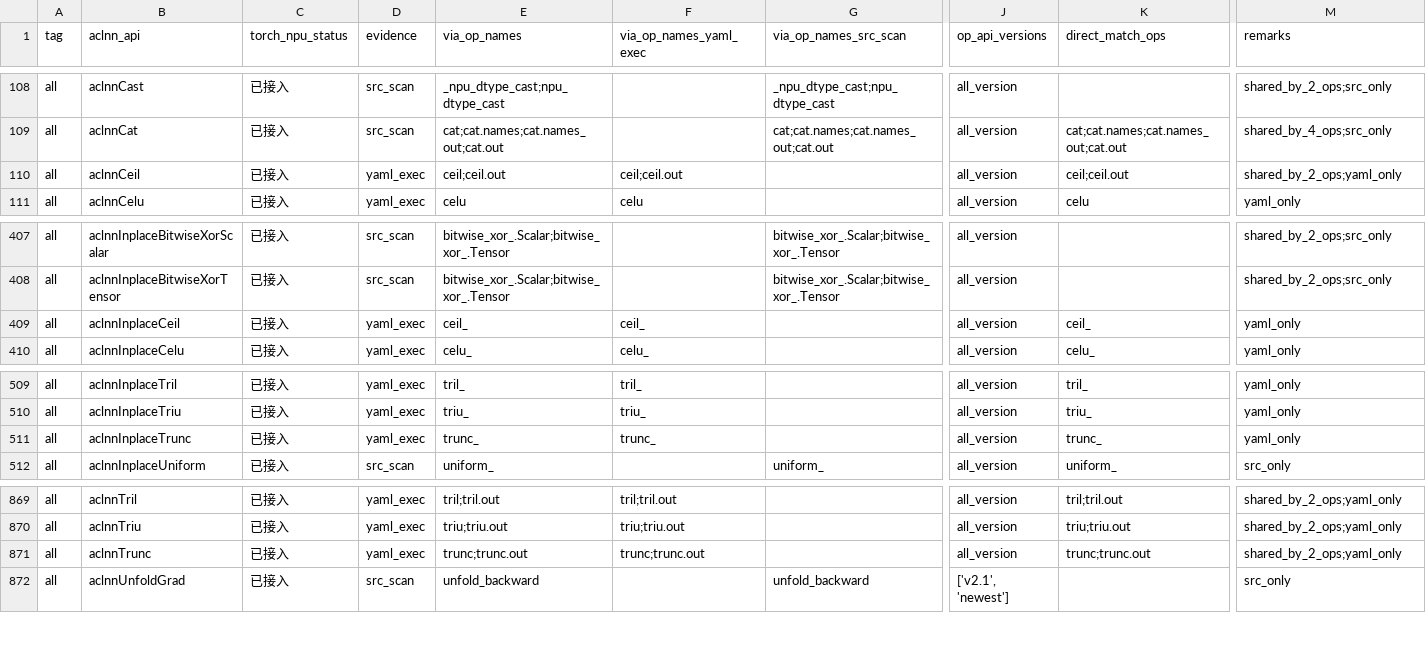
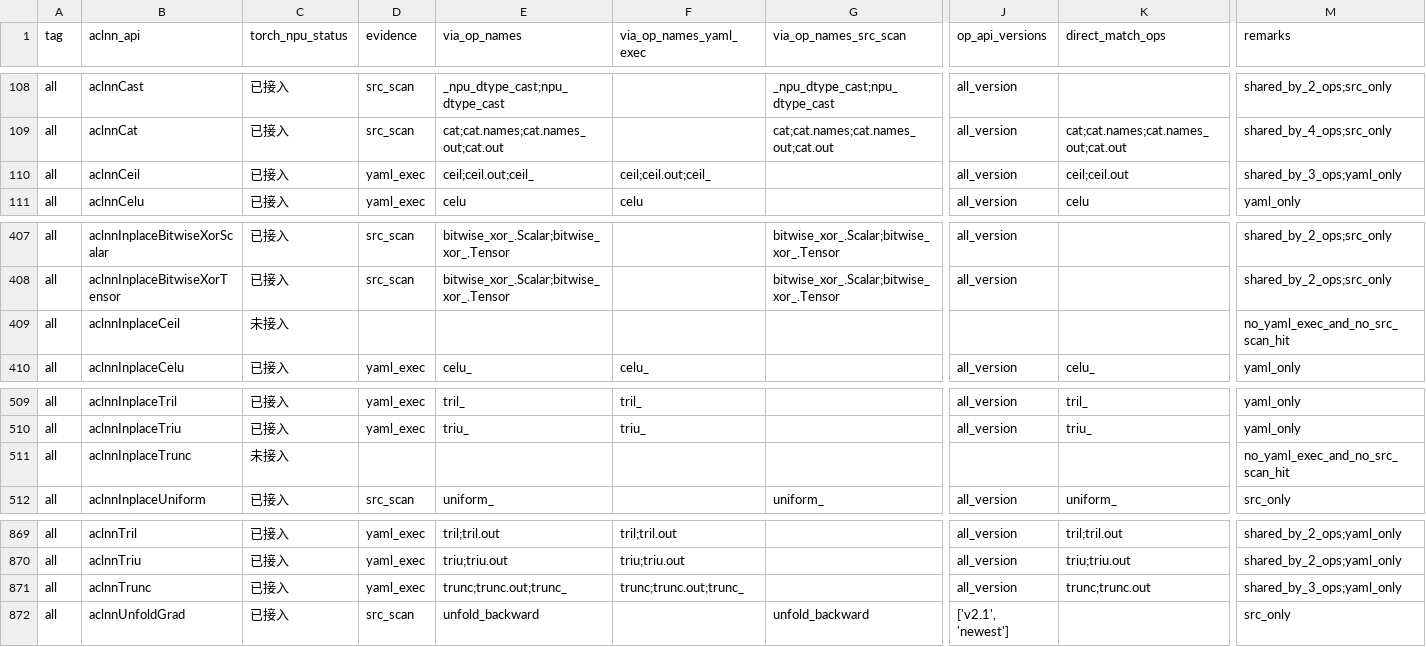
Before and after one commit to Fzilan/aclnn-dashboard, a CSV file: data/reports/aclnn_to_torch_npu.csv, drawn as a sheet; only a part is shown, gaps mark what is left out; the diff names each change by its address in the sheet, - before the commit and + after, or states it on an @@ line.

```diff
--- a/data/reports/aclnn_to_torch_npu.csv
+++ b/data/reports/aclnn_to_torch_npu.csv
-E110 (via_op_names): ceil;ceil.out
+E110 (via_op_names): ceil;ceil.out;ceil_
-F110 (via_op_names_yaml_exec): ceil;ceil.out
+F110 (via_op_names_yaml_exec): ceil;ceil.out;ceil_
-M110 (remarks): shared_by_2_ops;yaml_only
+M110 (remarks): shared_by_3_ops;yaml_only
-C409 (torch_npu_status): 已接入
+C409 (torch_npu_status): 未接入
-D409 (evidence): yaml_exec
+D409 (evidence): (empty)
-E409 (via_op_names): ceil_
+E409 (via_op_names): (empty)
-F409 (via_op_names_yaml_exec): ceil_
+F409 (via_op_names_yaml_exec): (empty)
-J409 (op_api_versions): all_version
+J409 (op_api_versions): (empty)
-K409 (direct_match_ops): ceil_
+K409 (direct_match_ops): (empty)
-M409 (remarks): yaml_only
+M409 (remarks): no_yaml_exec_and_no_src_scan_hit
-C511 (torch_npu_status): 已接入
+C511 (torch_npu_status): 未接入
-D511 (evidence): yaml_exec
+D511 (evidence): (empty)
-E511 (via_op_names): trunc_
+E511 (via_op_names): (empty)
-F511 (via_op_names_yaml_exec): trunc_
+F511 (via_op_names_yaml_exec): (empty)
-J511 (op_api_versions): all_version
+J511 (op_api_versions): (empty)
-K511 (direct_match_ops): trunc_
+K511 (direct_match_ops): (empty)
-M511 (remarks): yaml_only
+M511 (remarks): no_yaml_exec_and_no_src_scan_hit
-E871 (via_op_names): trunc;trunc.out
+E871 (via_op_names): trunc;trunc.out;trunc_
-F871 (via_op_names_yaml_exec): trunc;trunc.out
+F871 (via_op_names_yaml_exec): trunc;trunc.out;trunc_
-M871 (remarks): shared_by_2_ops;yaml_only
+M871 (remarks): shared_by_3_ops;yaml_only
```
Also changed, not shown: data/reports/aclnn_to_all.csv, 4 other files.
